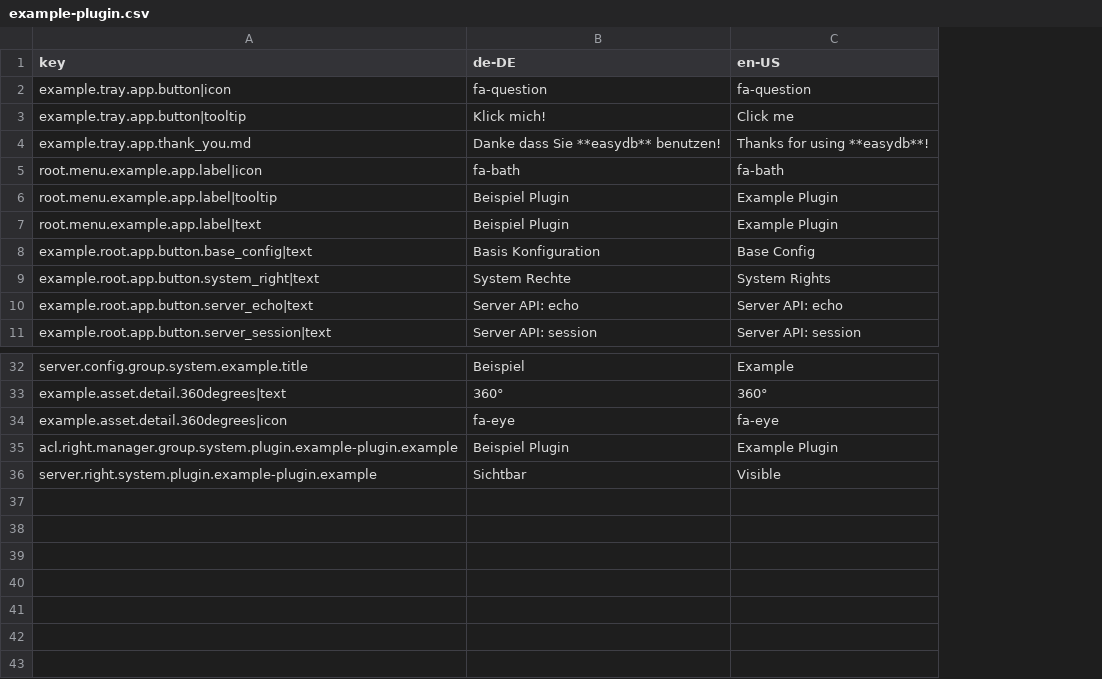
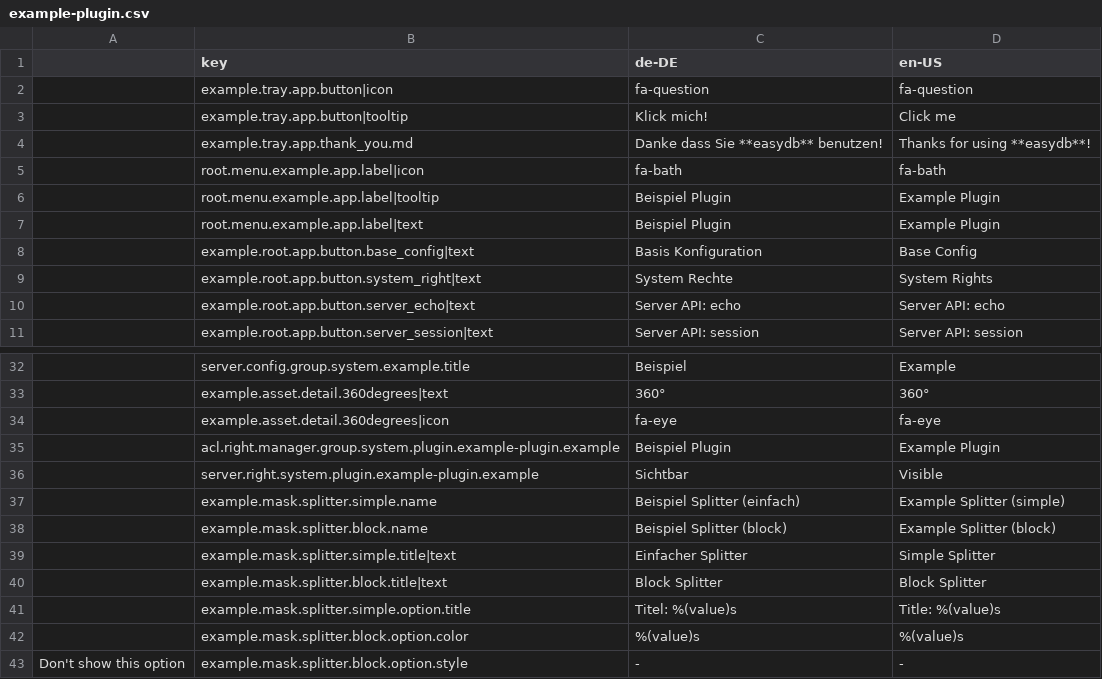
Before and after one commit to programmfabrik/easydb-plugin-examples, a CSV file: l10n/example-plugin.csv, drawn as a sheet; only a part is shown, gaps mark what is left out; the diff names each change by its address in the sheet, - before the commit and + after, or states it on an @@ line.

Commit message:
Added two examples for CustomMaskSplitters. see #50440

```diff
--- a/l10n/example-plugin.csv
+++ b/l10n/example-plugin.csv
+column A, empty
+row 37:  | example.mask.splitter.simple.name | Beispiel Splitter (einfach) | Example Splitter (simple)
+row 38:  | example.mask.splitter.block.name | Beispiel Splitter (block) | Example Splitter (block)
+row 39:  | example.mask.splitter.simple.title|text | Einfacher Splitter | Simple Splitter
+row 40:  | example.mask.splitter.block.title|text | Block Splitter | Block Splitter
+row 41:  | example.mask.splitter.simple.option.title | Titel: %(value)s | Title: %(value)s
+row 42:  | example.mask.splitter.block.option.color | %(value)s | %(value)s
+row 43: Don't show this option | example.mask.splitter.block.option.style | - | -
```
Also changed, not shown: 3 other files.
